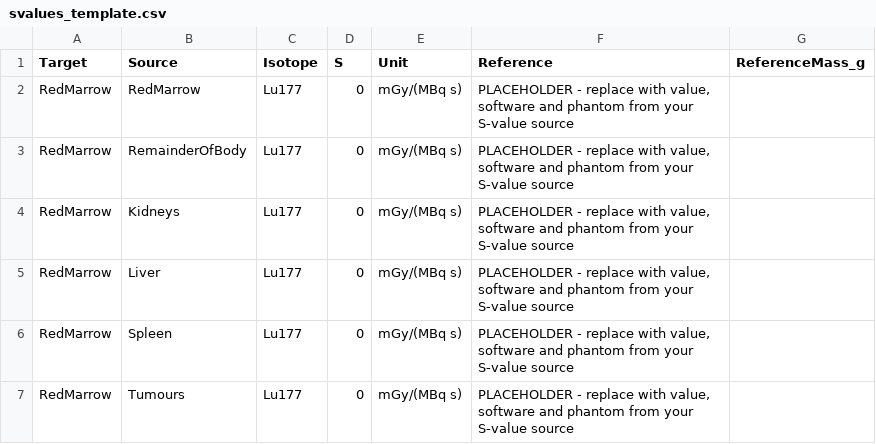
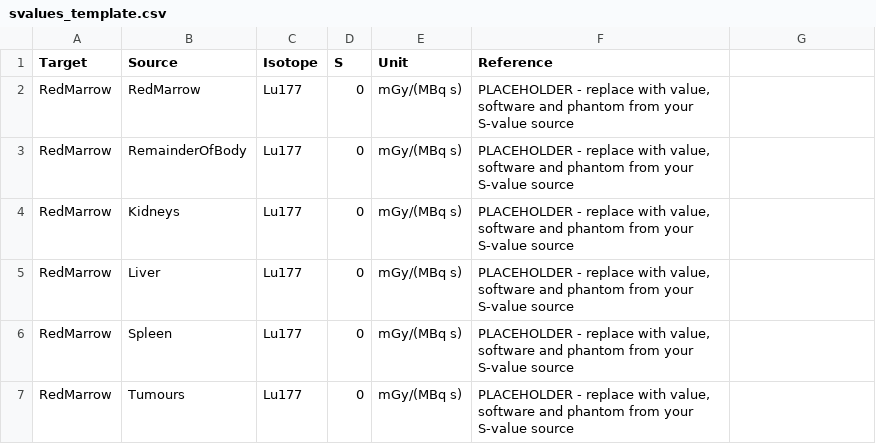
Before and after one commit to callmesobhan/rlt-sparse-dosimetry, a CSV file: data/templates/svalues_template.csv, drawn as a sheet; the diff names each change by its address in the sheet, - before the commit and + after, or states it on an @@ line.

Commit message:
Read CSVs with declared column types
readtable's type inference mis-parsed real inputs: a column mixing "yes" and 0
became numeric with NaN, and the S-value template header was not recognised.
Importers now use rlt.internal.readCsvTable, which fixes line 1 as the header
and declares text and numeric columns explicitly. BoneMetastases parsing is
tolerant and names the offending value. Templates use LF line endings and the
S-value template drops its empty optional column.

```diff
--- a/data/templates/svalues_template.csv
+++ b/data/templates/svalues_template.csv
-G1: ReferenceMass_g
+G1: (empty)
```
Also changed, not shown: 5 other files.
